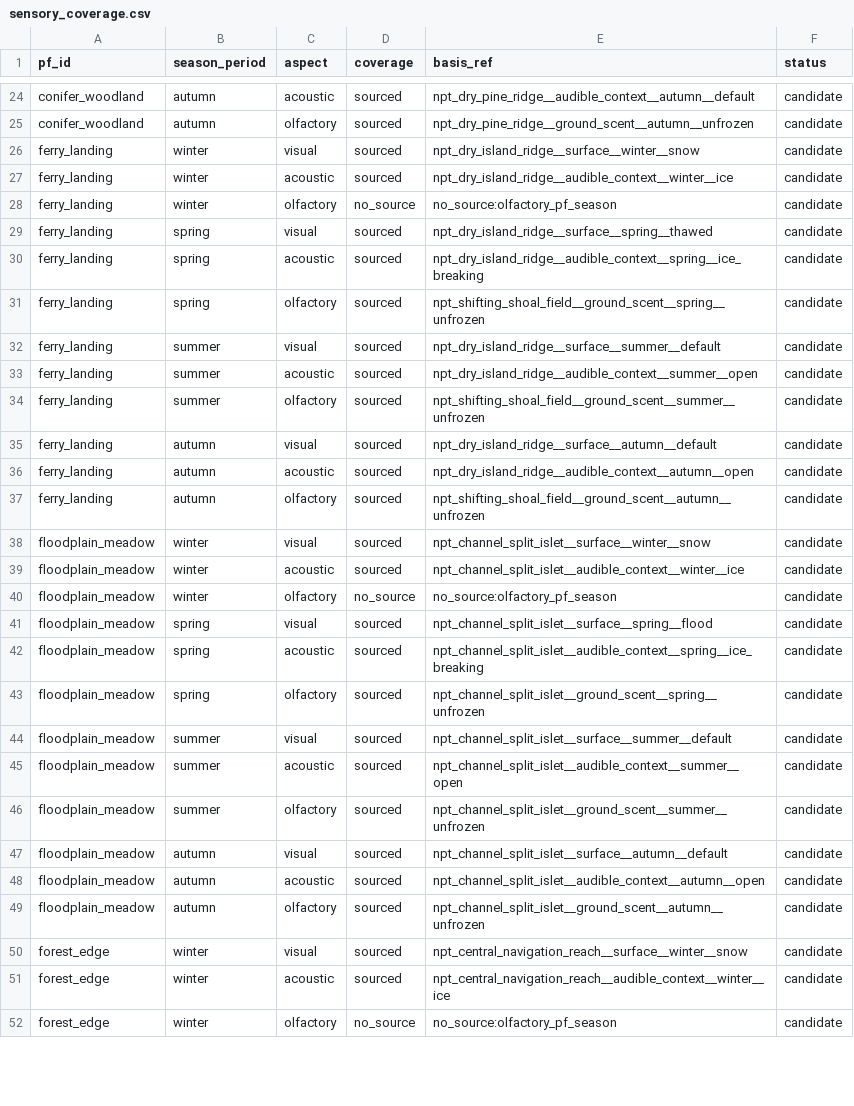
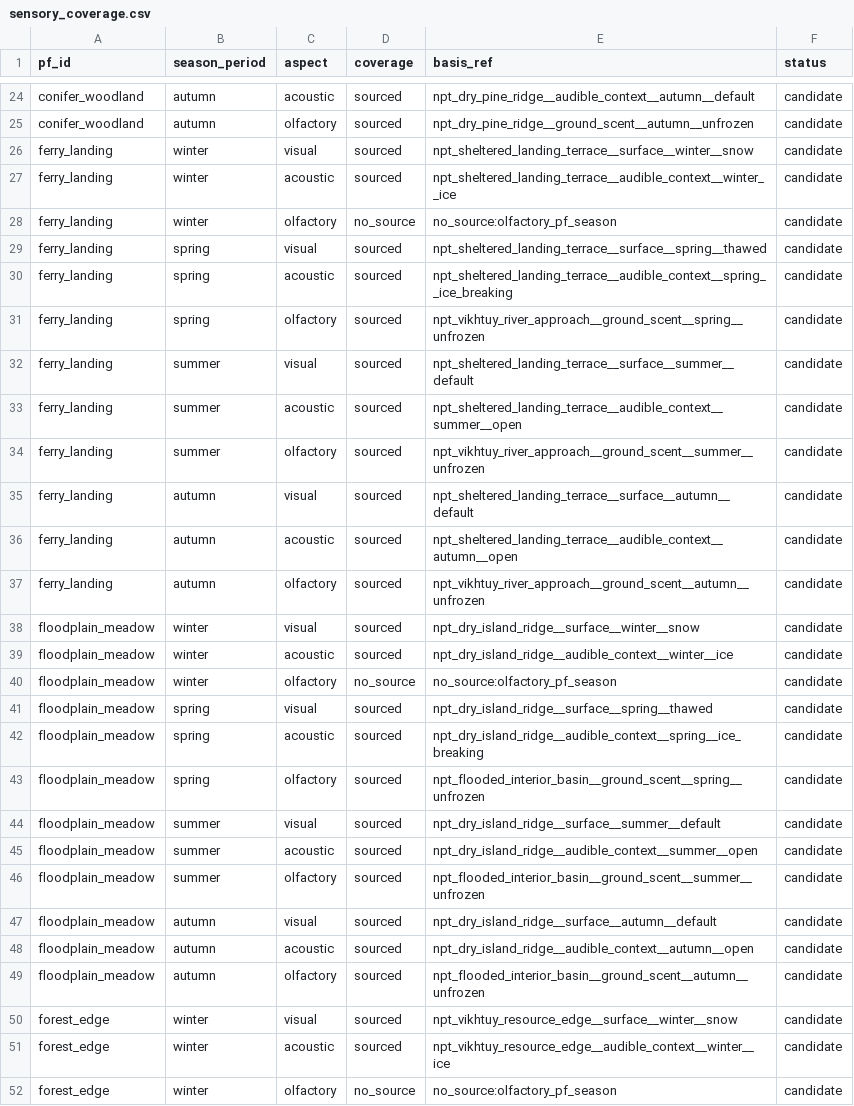
Before and after one commit to PavelSlaven/Novgorod1230, a CSV file: data/world-catalogs/novgorod/game-base-v1/nature-materials-weather/natural_presentation_texts/sensory_coverage.csv, drawn as a sheet; only a part is shown, gaps mark what is left out; the diff covers the shown part only.

```diff
--- a/data/world-catalogs/novgorod/game-base-v1/nature-materials-weather/natural_presentation_texts/sensory_coverage.csv
+++ b/data/world-catalogs/novgorod/game-base-v1/nature-materials-weather/natural_presentation_texts/sensory_coverage.csv
@@ -25,28 +25,28 @@ conifer_woodland,autumn,acoustic,sourced,npt_dry_pine_ridge__audible_context__au
 conifer_woodland,autumn,olfactory,sourced,npt_dry_pine_ridge__ground_scent__autumn__unfrozen,candidate
-ferry_landing,winter,visual,sourced,npt_dry_island_ridge__surface__winter__snow,candidate
-ferry_landing,winter,acoustic,sourced,npt_dry_island_ridge__audible_context__winter__ice,candidate
+ferry_landing,winter,visual,sourced,npt_sheltered_landing_terrace__surface__winter__snow,candidate
+ferry_landing,winter,acoustic,sourced,npt_sheltered_landing_terrace__audible_context__winter__ice,candidate
 ferry_landing,winter,olfactory,no_source,no_source:olfactory_pf_season,candidate
-ferry_landing,spring,visual,sourced,npt_dry_island_ridge__surface__spring__thawed,candidate
-ferry_landing,spring,acoustic,sourced,npt_dry_island_ridge__audible_context__spring__ice_breaking,candidate
-ferry_landing,spring,olfactory,sourced,npt_shifting_shoal_field__ground_scent__spring__unfrozen,candidate
-ferry_landing,summer,visual,sourced,npt_dry_island_ridge__surface__summer__default,candidate
-ferry_landing,summer,acoustic,sourced,npt_dry_island_ridge__audible_context__summer__open,candidate
-ferry_landing,summer,olfactory,sourced,npt_shifting_shoal_field__ground_scent__summer__unfrozen,candidate
-ferry_landing,autumn,visual,sourced,npt_dry_island_ridge__surface__autumn__default,candidate
-ferry_landing,autumn,acoustic,sourced,npt_dry_island_ridge__audible_context__autumn__open,candidate
-ferry_landing,autumn,olfactory,sourced,npt_shifting_shoal_field__ground_scent__autumn__unfrozen,candidate
-floodplain_meadow,winter,visual,sourced,npt_channel_split_islet__surface__winter__snow,candidate
-floodplain_meadow,winter,acoustic,sourced,npt_channel_split_islet__audible_context__winter__ice,candidate
+ferry_landing,spring,visual,sourced,npt_sheltered_landing_terrace__surface__spring__thawed,candidate
+ferry_landing,spring,acoustic,sourced,npt_sheltered_landing_terrace__audible_context__spring__ice_breaking,candidate
+ferry_landing,spring,olfactory,sourced,npt_vikhtuy_river_approach__ground_scent__spring__unfrozen,candidate
+ferry_landing,summer,visual,sourced,npt_sheltered_landing_terrace__surface__summer__default,candidate
+ferry_landing,summer,acoustic,sourced,npt_sheltered_landing_terrace__audible_context__summer__open,candidate
+ferry_landing,summer,olfactory,sourced,npt_vikhtuy_river_approach__ground_scent__summer__unfrozen,candidate
+ferry_landing,autumn,visual,sourced,npt_sheltered_landing_terrace__surface__autumn__default,candidate
+ferry_landing,autumn,acoustic,sourced,npt_sheltered_landing_terrace__audible_context__autumn__open,candidate
+ferry_landing,autumn,olfactory,sourced,npt_vikhtuy_river_approach__ground_scent__autumn__unfrozen,candidate
+floodplain_meadow,winter,visual,sourced,npt_dry_island_ridge__surface__winter__snow,candidate
+floodplain_meadow,winter,acoustic,sourced,npt_dry_island_ridge__audible_context__winter__ice,candidate
 floodplain_meadow,winter,olfactory,no_source,no_source:olfactory_pf_season,candidate
-floodplain_meadow,spring,visual,sourced,npt_channel_split_islet__surface__spring__flood,candidate
-floodplain_meadow,spring,acoustic,sourced,npt_channel_split_islet__audible_context__spring__ice_breaking,candidate
-floodplain_meadow,spring,olfactory,sourced,npt_channel_split_islet__ground_scent__spring__unfrozen,candidate
-floodplain_meadow,summer,visual,sourced,npt_channel_split_islet__surface__summer__default,candidate
-floodplain_meadow,summer,acoustic,sourced,npt_channel_split_islet__audible_context__summer__open,candidate
-floodplain_meadow,summer,olfactory,sourced,npt_channel_split_islet__ground_scent__summer__unfrozen,candidate
-floodplain_meadow,autumn,visual,sourced,npt_channel_split_islet__surface__autumn__default,candidate
-floodplain_meadow,autumn,acoustic,sourced,npt_channel_split_islet__audible_context__autumn__open,candidate
-floodplain_meadow,autumn,olfactory,sourced,npt_channel_split_islet__ground_scent__autumn__unfrozen,candidate
-forest_edge,winter,visual,sourced,npt_central_navigation_reach__surface__winter__snow,candidate
-forest_edge,winter,acoustic,sourced,npt_central_navigation_reach__audible_context__winter__ice,candidate
+floodplain_meadow,spring,visual,sourced,npt_dry_island_ridge__surface__spring__thawed,candidate
+floodplain_meadow,spring,acoustic,sourced,npt_dry_island_ridge__audible_context__spring__ice_breaking,candidate
+floodplain_meadow,spring,olfactory,sourced,npt_flooded_interior_basin__ground_scent__spring__unfrozen,candidate
+floodplain_meadow,summer,visual,sourced,npt_dry_island_ridge__surface__summer__default,candidate
+floodplain_meadow,summer,acoustic,sourced,npt_dry_island_ridge__audible_context__summer__open,candidate
+floodplain_meadow,summer,olfactory,sourced,npt_flooded_interior_basin__ground_scent__summer__unfrozen,candidate
+floodplain_meadow,autumn,visual,sourced,npt_dry_island_ridge__surface__autumn__default,candidate
+floodplain_meadow,autumn,acoustic,sourced,npt_dry_island_ridge__audible_context__autumn__open,candidate
+floodplain_meadow,autumn,olfactory,sourced,npt_flooded_interior_basin__ground_scent__autumn__unfrozen,candidate
+forest_edge,winter,visual,sourced,npt_vikhtuy_resource_edge__surface__winter__snow,candidate
+forest_edge,winter,acoustic,sourced,npt_vikhtuy_resource_edge__audible_context__winter__ice,candidate
 forest_edge,winter,olfactory,no_source,no_source:olfactory_pf_season,candidate
```
Also changed, not shown: 89 edited cells elsewhere in this file, 18 other files.
